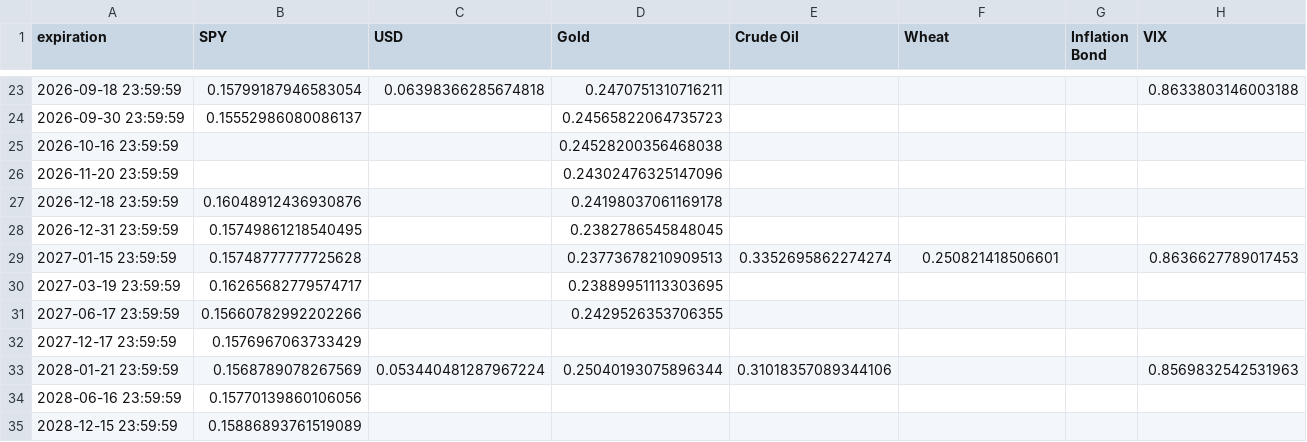
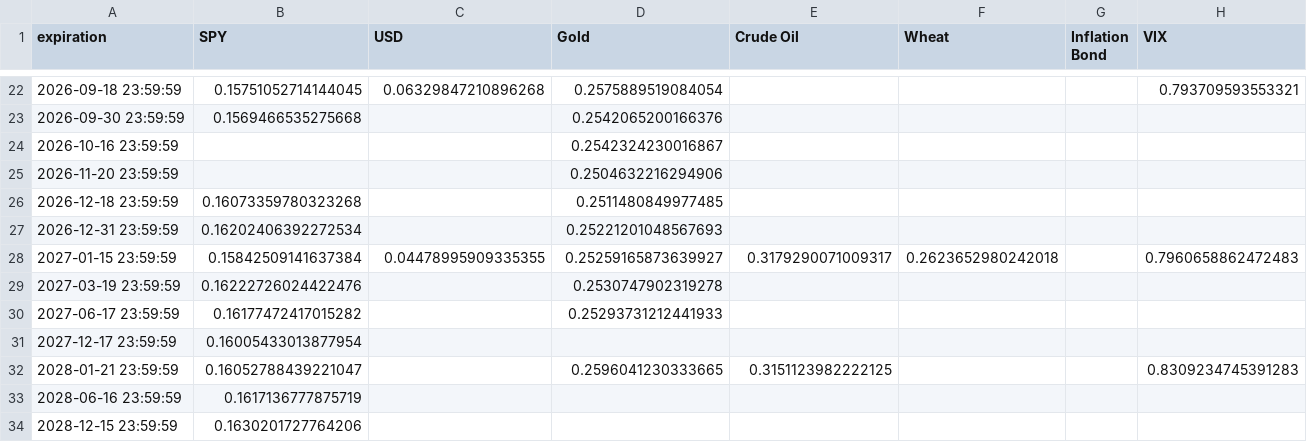
Before and after one commit to Gab1trs/Market-Dashboard, a CSV file: options/all_option_chains.csv, drawn as a sheet; only a part is shown, gaps mark what is left out; the diff covers the shown part only.

```diff
--- a/options/all_option_chains.csv
+++ b/options/all_option_chains.csv
@@ -23,13 +22,13 @@ expiration,SPY,USD,Gold,Crude Oil,Wheat,Inflation Bond,VIX
-2026-09-18 23:59:59,0.15799187946583054,0.06398366285674818,0.2470751310716211,,,,0.8633803146003188
-2026-09-30 23:59:59,0.15552986080086137,,0.24565822064735723,,,,
-2026-10-16 23:59:59,,,0.24528200356468038,,,,
-2026-11-20 23:59:59,,,0.24302476325147096,,,,
-2026-12-18 23:59:59,0.16048912436930876,,0.24198037061169178,,,,
-2026-12-31 23:59:59,0.15749861218540495,,0.2382786545848045,,,,
-2027-01-15 23:59:59,0.15748777777725628,,0.23773678210909513,0.3352695862274274,0.250821418506601,,0.8636627789017453
-2027-03-19 23:59:59,0.16265682779574717,,0.23889951113303695,,,,
-2027-06-17 23:59:59,0.15660782992202266,,0.2429526353706355,,,,
-2027-12-17 23:59:59,0.1576967063733429,,,,,,
-2028-01-21 23:59:59,0.1568789078267569,0.053440481287967224,0.25040193075896344,0.31018357089344106,,,0.8569832542531963
-2028-06-16 23:59:59,0.15770139860106056,,,,,,
-2028-12-15 23:59:59,0.15886893761519089,,,,,,
+2026-09-18 23:59:59,0.15751052714144045,0.06329847210896268,0.2575889519084054,,,,0.793709593553321
+2026-09-30 23:59:59,0.1569466535275668,,0.2542065200166376,,,,
+2026-10-16 23:59:59,,,0.2542324230016867,,,,
+2026-11-20 23:59:59,,,0.2504632216294906,,,,
+2026-12-18 23:59:59,0.16073359780323268,,0.2511480849977485,,,,
+2026-12-31 23:59:59,0.16202406392272534,,0.25221201048567693,,,,
+2027-01-15 23:59:59,0.15842509141637384,0.04478995909335355,0.25259165873639927,0.3179290071009317,0.2623652980242018,,0.7960658862472483
+2027-03-19 23:59:59,0.16222726024422476,,0.2530747902319278,,,,
+2027-06-17 23:59:59,0.16177472417015282,,0.25293731212441933,,,,
+2027-12-17 23:59:59,0.16005433013877954,,,,,,
+2028-01-21 23:59:59,0.16052788439221047,,0.2596041230333665,0.3151123982222125,,,0.8309234745391283
+2028-06-16 23:59:59,0.1617136777875719,,,,,,
+2028-12-15 23:59:59,0.1630201727764206,,,,,,
```
Also changed, not shown: 1 removed row and 58 edited cells elsewhere in this file, data/Inflation_Bond_data.csv, data/SPY_data.csv, 42 other files.
